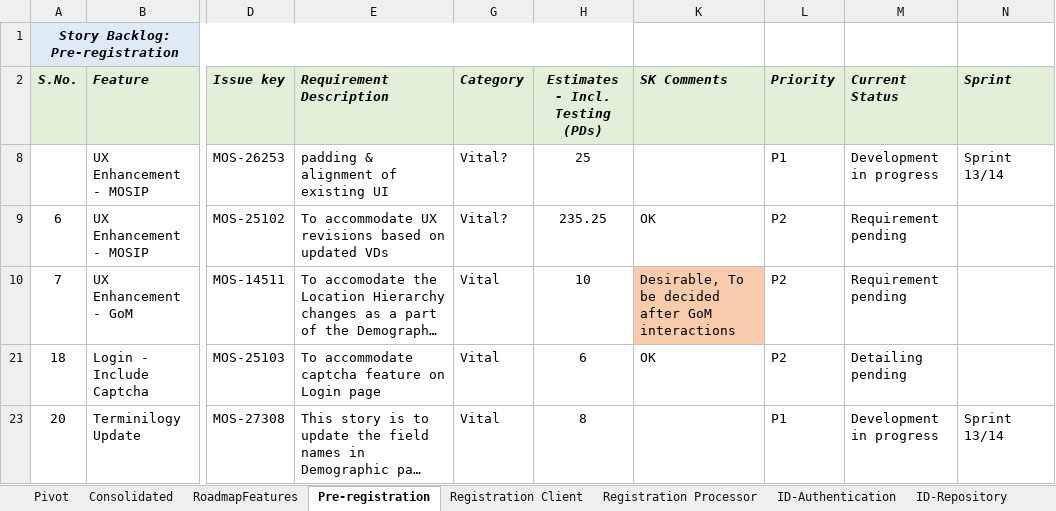
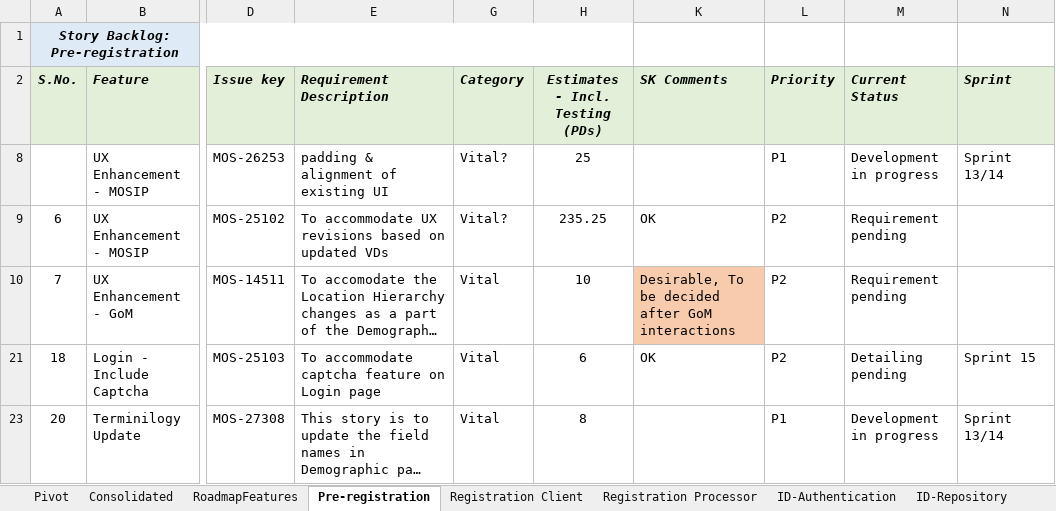
Before and after one commit to ssenmosip/mosip-temp-documentation, an Excel workbook: _files/requirements/Pending_Backlog_Stories_25Jun19_Updated.xlsx, sheet Pre-registration, drawn as a sheet; only a part is shown, gaps mark what is left out; long unchanged cells end in …; values as stored, in another font and other column widths than the file's, no borders; the diff names each change by its address in the sheet, - before the commit and + after, or states it on an @@ line.

```diff
--- a/_files/requirements/Pending_Backlog_Stories_25Jun19_Updated.xlsx (sheet Pre-registration)
+++ b/_files/requirements/Pending_Backlog_Stories_25Jun19_Updated.xlsx (sheet Pre-registration)
-N21 (Sprint): (empty)
+N21 (Sprint): Sprint 15
```
Also changed, not shown: _files/requirements/ux_enhancement/Lists/RegistrationClient_UXEnhancements.xlsx.
